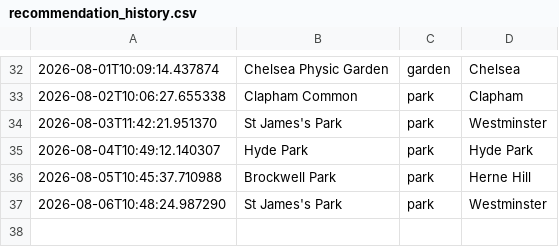
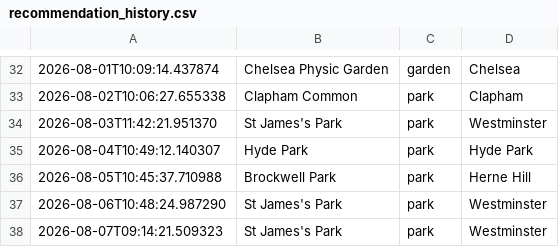
Before and after one commit to olioldfield83/ai-weather-agent, a CSV file: recommendation_history.csv, drawn as a sheet; only a part is shown, gaps mark what is left out; the diff names each change by its address in the sheet, - before the commit and + after, or states it on an @@ line.

```diff
--- a/recommendation_history.csv
+++ b/recommendation_history.csv
+row 38: 2026-08-07T09:14:21.509323 | St James's Park | park | Westminster
```
